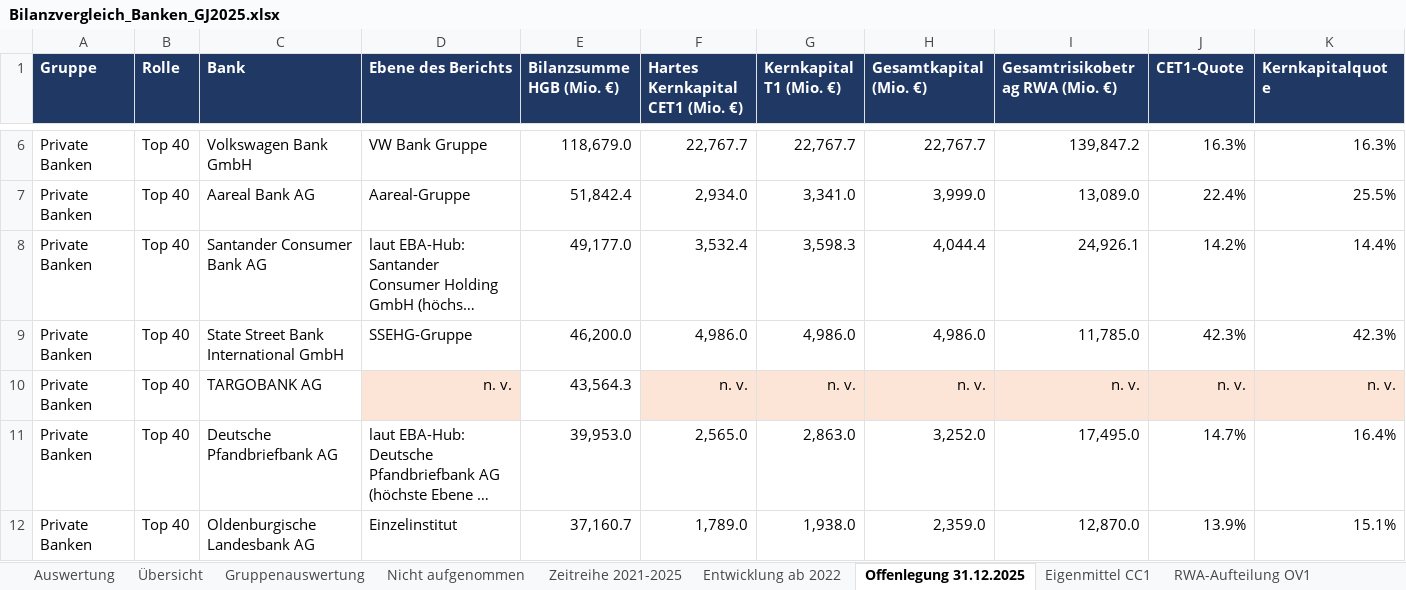
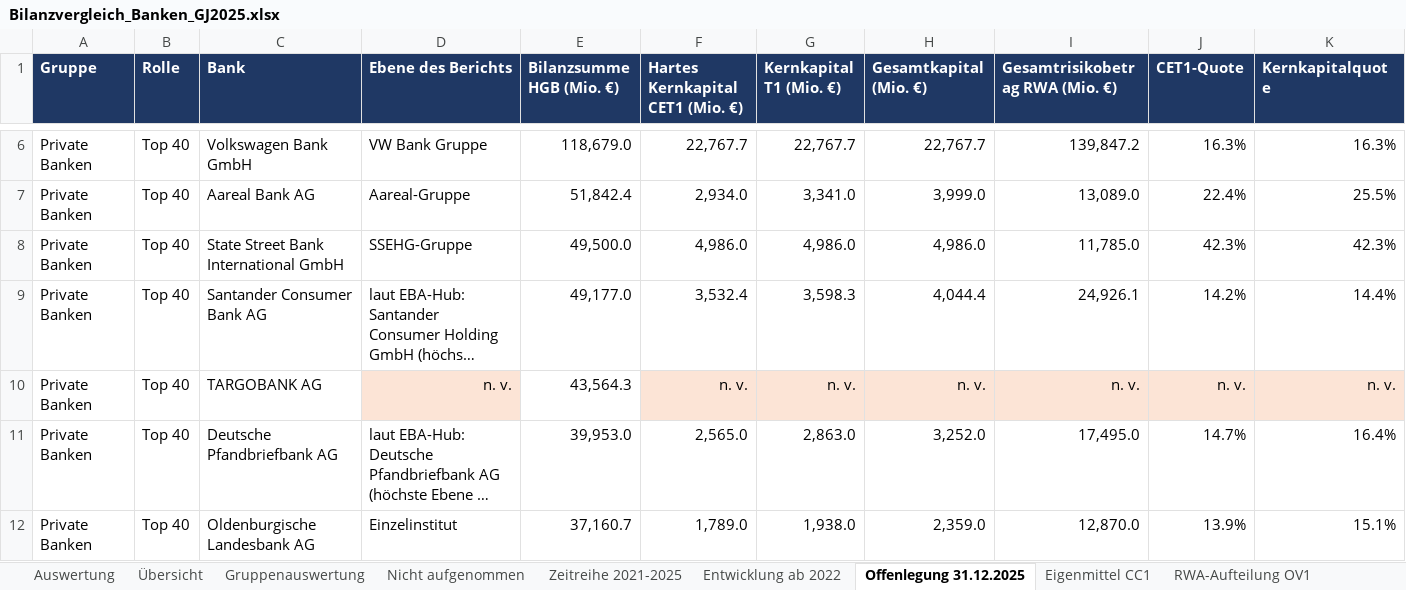
Before and after one commit to chillkrote/Unternehmenskennzahlen, an Excel workbook: banken/bilanzvergleich-gj2025/auswertung/Bilanzvergleich_Banken_GJ2025.xlsx, sheet Offenlegung 31.12.2025, drawn as a sheet; only a part is shown, gaps mark what is left out; long unchanged cells end in …; values as stored, in another font and other column widths than the file's, no borders; charts and pictures not drawn; removed rows and columns are numbered as before the commit, all else as after; rows hold the shown columns only; the diff names each change by its address in the sheet, - before the commit and + after, or states it on an @@ line.

```diff
--- a/banken/bilanzvergleich-gj2025/auswertung/Bilanzvergleich_Banken_GJ2025.xlsx (sheet Offenlegung 31.12.2025)
+++ b/banken/bilanzvergleich-gj2025/auswertung/Bilanzvergleich_Banken_GJ2025.xlsx (sheet Offenlegung 31.12.2025)
+row 8: Private Banken | Top 40 | State Street Bank International GmbH | SSEHG-Gruppe | 49,500.0 | 4,986.0 | 4,986.0 | 4,986.0 | 11,785.0 | 42.3% | 42.3%
-row 9: Private Banken | Top 40 | State Street Bank International GmbH | SSEHG-Gruppe | 46,200.0 | 4,986.0 | 4,986.0 | 4,986.0 | 11,785.0 | 42.3% | 42.3%
```
Also changed, not shown: sheet Bilanzen 31.12.2025, sheet Übersicht, sheet Eigenmittel CC1, sheet Gruppenauswertung, sheet RWA-Aufteilung OV1, sheet Zeitreihe 2021-2025, 1 more sheet, formulas that keep their value, 6 other files.
